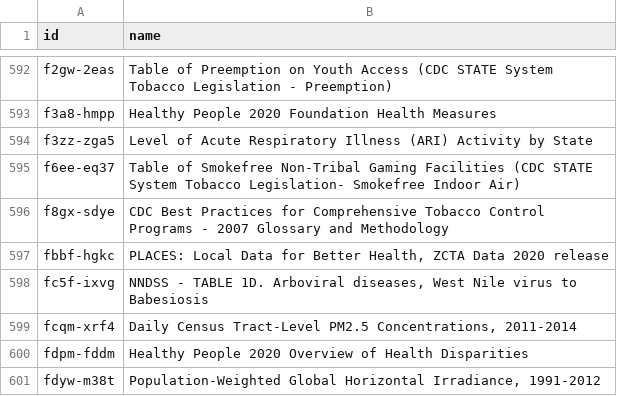
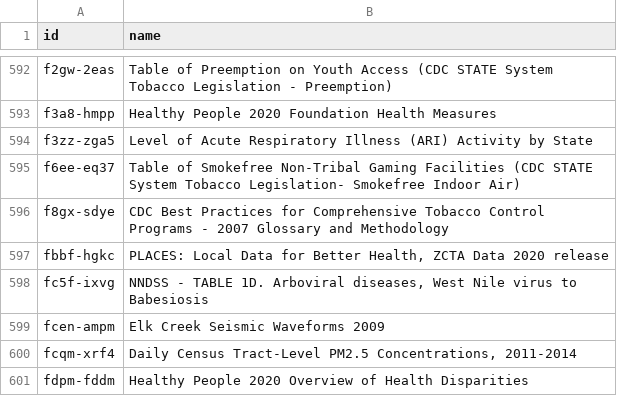
Before and after one commit to jemory/cdc-data-changes, a CSV file: exported_data/cdc-data-names.csv, drawn as a sheet; only a part is shown, gaps mark what is left out; the shorter side is filled out with more unchanged rows.

```diff
--- a/exported_data/cdc-data-names.csv
+++ b/exported_data/cdc-data-names.csv
@@ -598,2 +598,3 @@ fbbf-hgkc,"PLACES: Local Data for Better Health, ZCTA Data 2020 release"
 fc5f-ixvg,"NNDSS - TABLE 1D. Arboviral diseases, West Nile virus to Babesiosis"
+fcen-ampm,Elk Creek Seismic Waveforms 2009
 fcqm-xrf4,"Daily Census Tract-Level PM2.5 Concentrations, 2011-2014"
```
Also changed, not shown: 3 other files.
